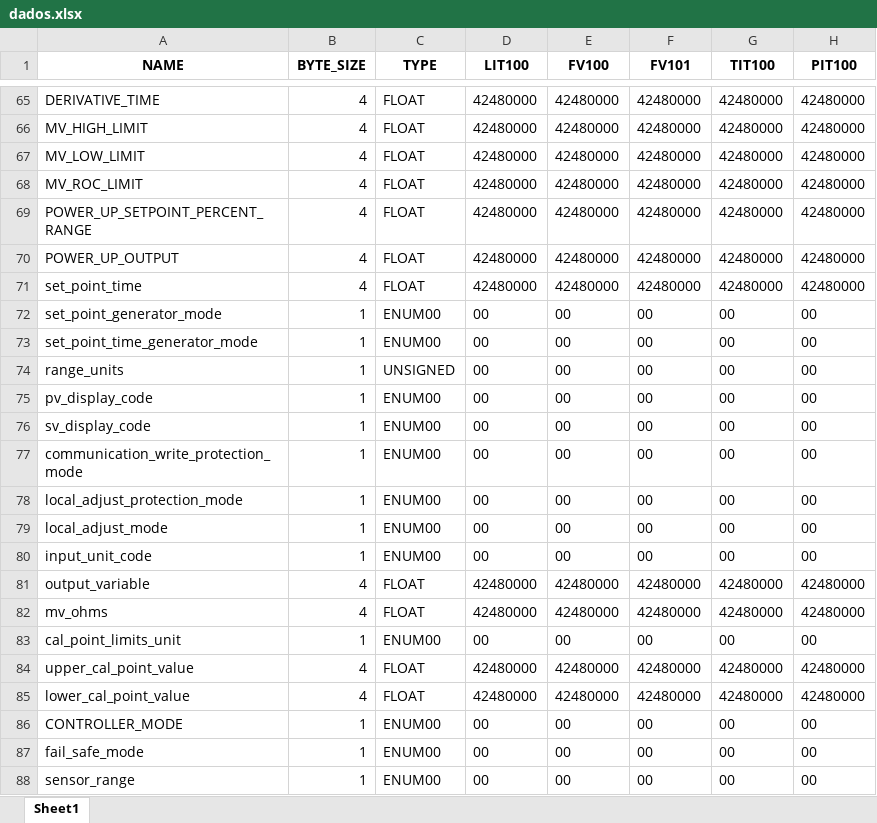
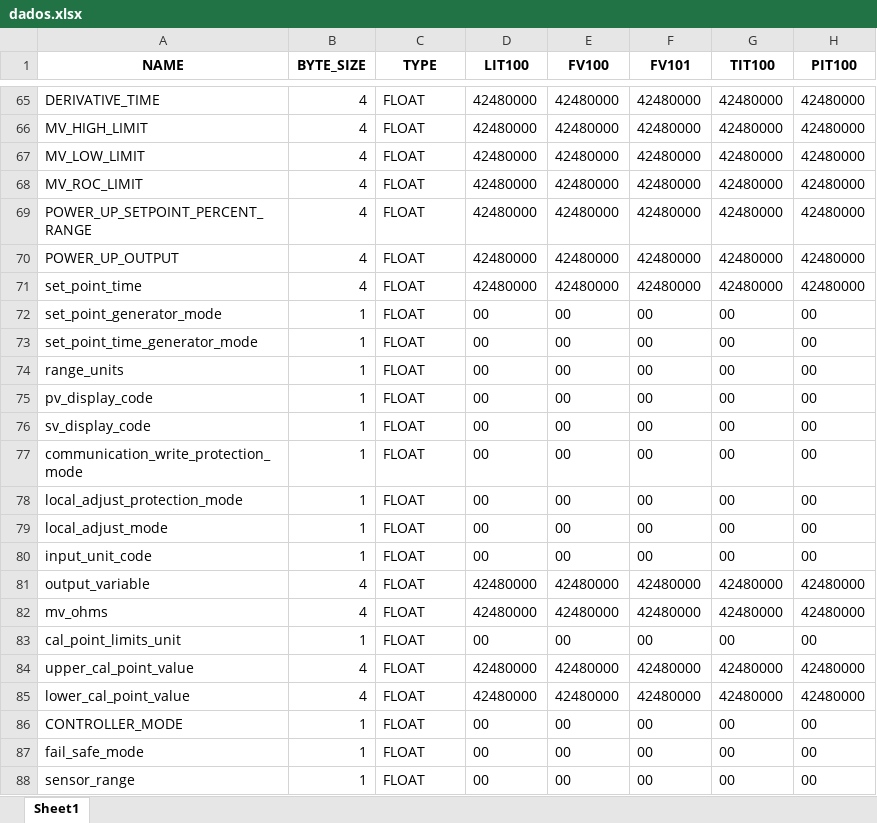
Before and after one commit to josuemoraisgh/EININDII00_ProcessSimul, an Excel workbook: db/dados.xlsx, sheet Sheet1, drawn as a sheet; only a part is shown, gaps mark what is left out; values as stored, in another font and other column widths than the file's, no borders; the diff covers the shown part only; the diff names each change by its address in the sheet, - before the commit and + after, or states it on an @@ line.

```diff
--- a/db/dados.xlsx (sheet Sheet1)
+++ b/db/dados.xlsx (sheet Sheet1)
-C72:C73 (TYPE): ENUM00
+C72:C73 (TYPE): FLOAT
-C74 (TYPE): UNSIGNED
+C74 (TYPE): FLOAT
-C75:C80 (TYPE): ENUM00
+C75:C80 (TYPE): FLOAT
-C83 (TYPE): ENUM00
+C83 (TYPE): FLOAT
-C86:C88 (TYPE): ENUM00
+C86:C88 (TYPE): FLOAT
```
Also changed, not shown: 43 edited cells elsewhere in this sheet, 4 other files.
